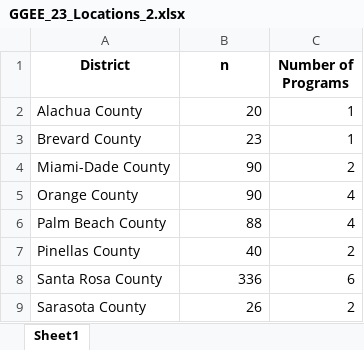
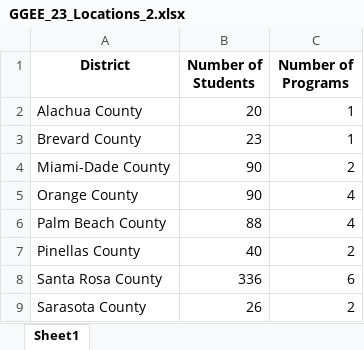
Before and after one commit to UF-EQuIPDGrant/GGEESummer23, an Excel workbook: Data/GGEE_23_Locations_2.xlsx, sheet Sheet1, drawn as a sheet; values as stored, in another font and other column widths than the file's, no borders; the diff names each change by its address in the sheet, - before the commit and + after, or states it on an @@ line.

```diff
--- a/Data/GGEE_23_Locations_2.xlsx (sheet Sheet1)
+++ b/Data/GGEE_23_Locations_2.xlsx (sheet Sheet1)
-B1: n
+B1: Number of Students
```
Also changed, not shown: Data/GGEE_23_Race_Eth_1.xlsx, 4 other files.
